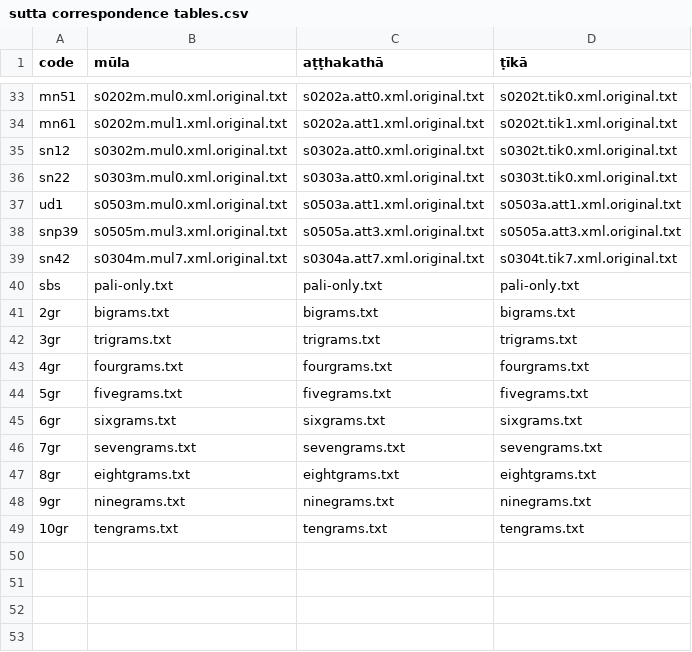
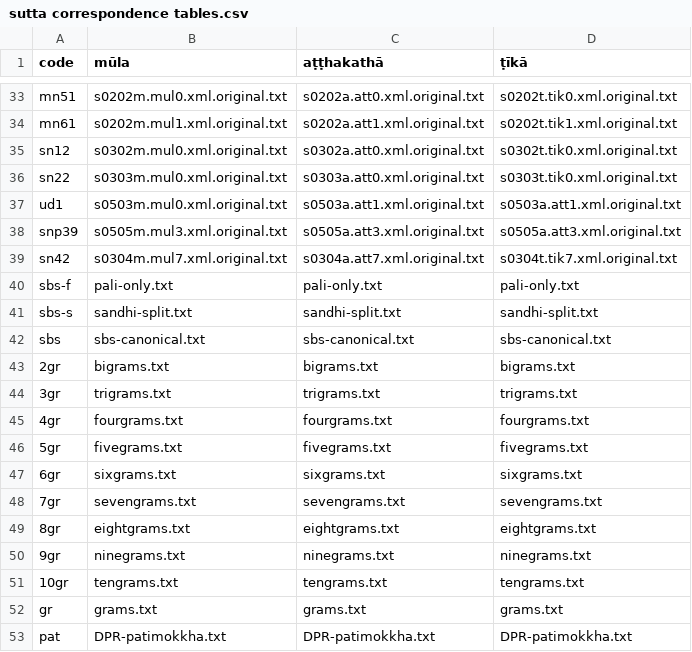
Before and after one commit to Devamitta/inflection, a CSV file: sutta corespondence tables/sutta correspondence tables.csv, drawn as a sheet; only a part is shown, gaps mark what is left out.

```diff
--- a/sutta corespondence tables/sutta correspondence tables.csv
+++ b/sutta corespondence tables/sutta correspondence tables.csv
@@ -39,3 +39,5 @@ snp39	s0505m.mul3.xml.original.txt	s0505a.att3.xml.original.txt	s0505a.att3.xml.
 sn42	s0304m.mul7.xml.original.txt	s0304a.att7.xml.original.txt	s0304t.tik7.xml.original.txt
-sbs	pali-only.txt	pali-only.txt	pali-only.txt
+sbs-f	pali-only.txt	pali-only.txt	pali-only.txt
+sbs-s	sandhi-split.txt	sandhi-split.txt	sandhi-split.txt
+sbs	sbs-canonical.txt	sbs-canonical.txt	sbs-canonical.txt
 2gr	bigrams.txt	bigrams.txt	bigrams.txt
@@ -49 +51,3 @@ sbs	pali-only.txt	pali-only.txt	pali-only.txt
 10gr	tengrams.txt	tengrams.txt	tengrams.txt
+gr	grams.txt	grams.txt	grams.txt
+pat	DPR-patimokkha.txt	DPR-patimokkha.txt	DPR-patimokkha.txt
```
Also changed, not shown: 3 other files.
